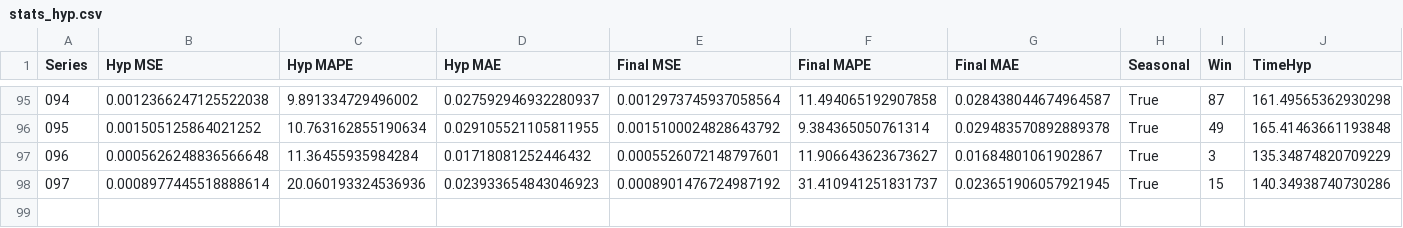
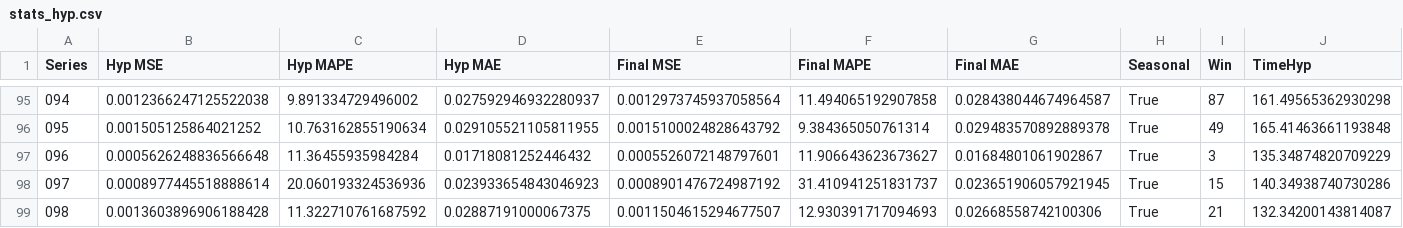
Before and after one commit to AntonioEmmanuele/TE_TFI, a CSV file: experiments/ucr_preprocess/random_forest/stats_hyp.csv, drawn as a sheet; only a part is shown, gaps mark what is left out.

Commit message:
adds RandomForest ./datasets/processed/098_UCR_Anomaly_NOISEInternalBleeding16_1200_4187_4199.txt

```diff
--- a/experiments/ucr_preprocess/random_forest/stats_hyp.csv
+++ b/experiments/ucr_preprocess/random_forest/stats_hyp.csv
@@ -98 +98,2 @@ Series,Hyp MSE,Hyp MAPE,Hyp MAE,Final MSE,Final MAPE,Final MAE,Seasonal,Win,Time
 097,0.0008977445518888614,20.060193324536936,0.023933654843046923,0.0008901476724987192,31.410941251831737,0.023651906057921945,True,15,140.34938740730286
+098,0.0013603896906188428,11.322710761687592,0.02887191000067375,0.0011504615294677507,12.930391717094693,0.02668558742100306,True,21,132.34200143814087
```
Also changed, not shown: 1 other file.
